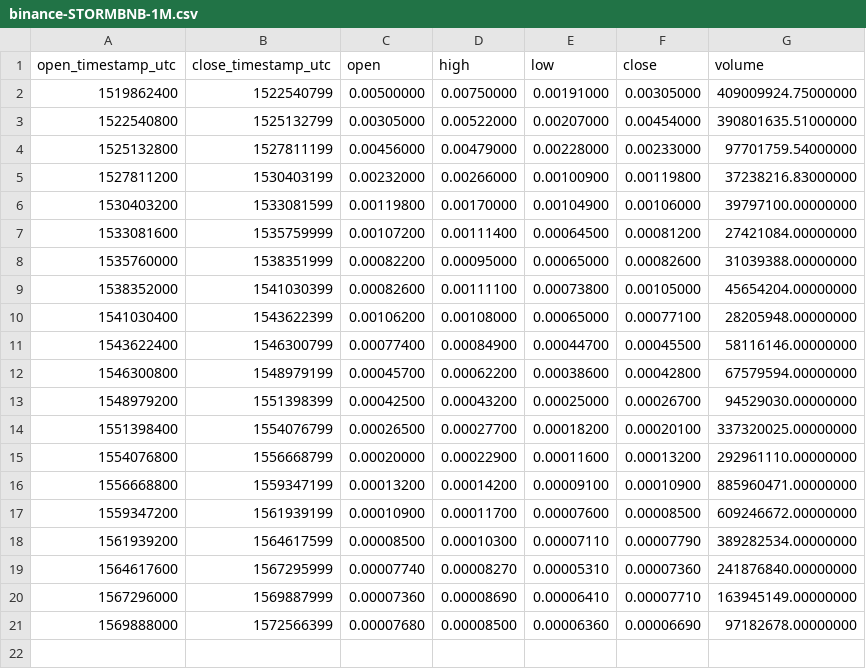
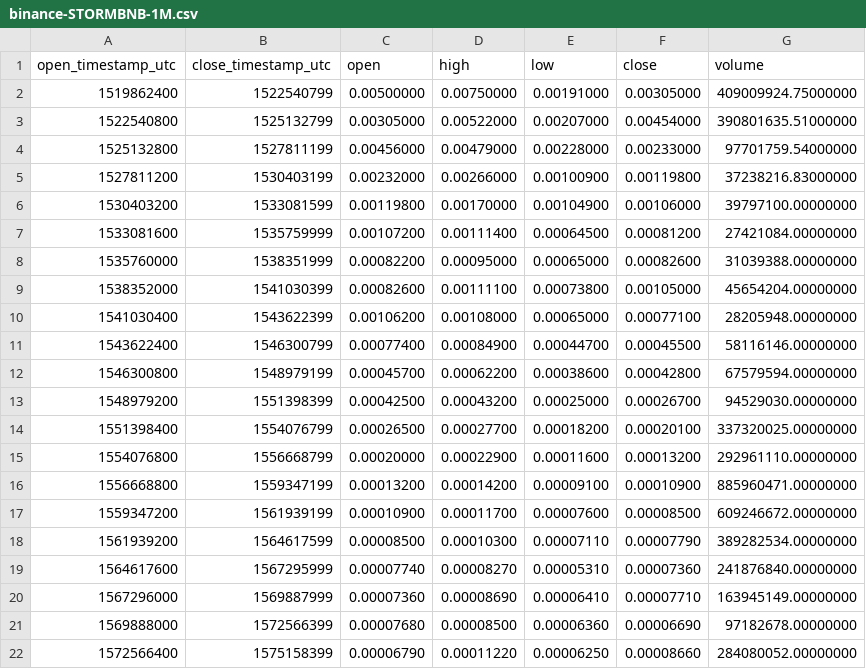
Before and after one commit to cryptobigbro/binance-STORMBNB, a CSV file: binance-STORMBNB-1M.csv, drawn as a sheet.

Commit message:
Update OHLCV data.

```diff
--- a/binance-STORMBNB-1M.csv
+++ b/binance-STORMBNB-1M.csv
@@ -21 +21,2 @@ open_timestamp_utc,close_timestamp_utc,open,high,low,close,volume
 1569888000,1572566399,0.00007680,0.00008500,0.00006360,0.00006690,97182678.00000000
+1572566400,1575158399,0.00006790,0.00011220,0.00006250,0.00008660,284080052.00000000
```
Also changed, not shown: binance-STORMBNB-1d.csv, 1 other file.
